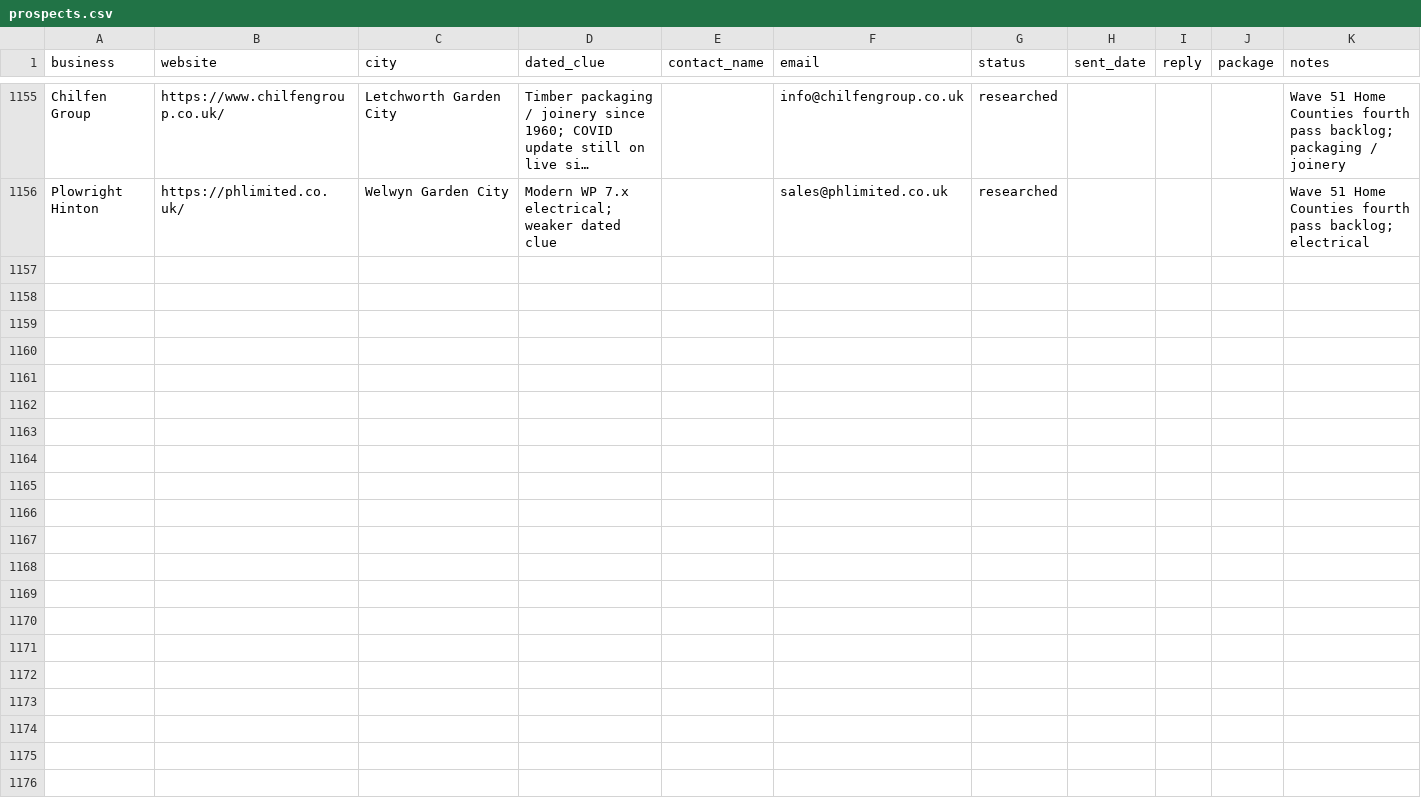
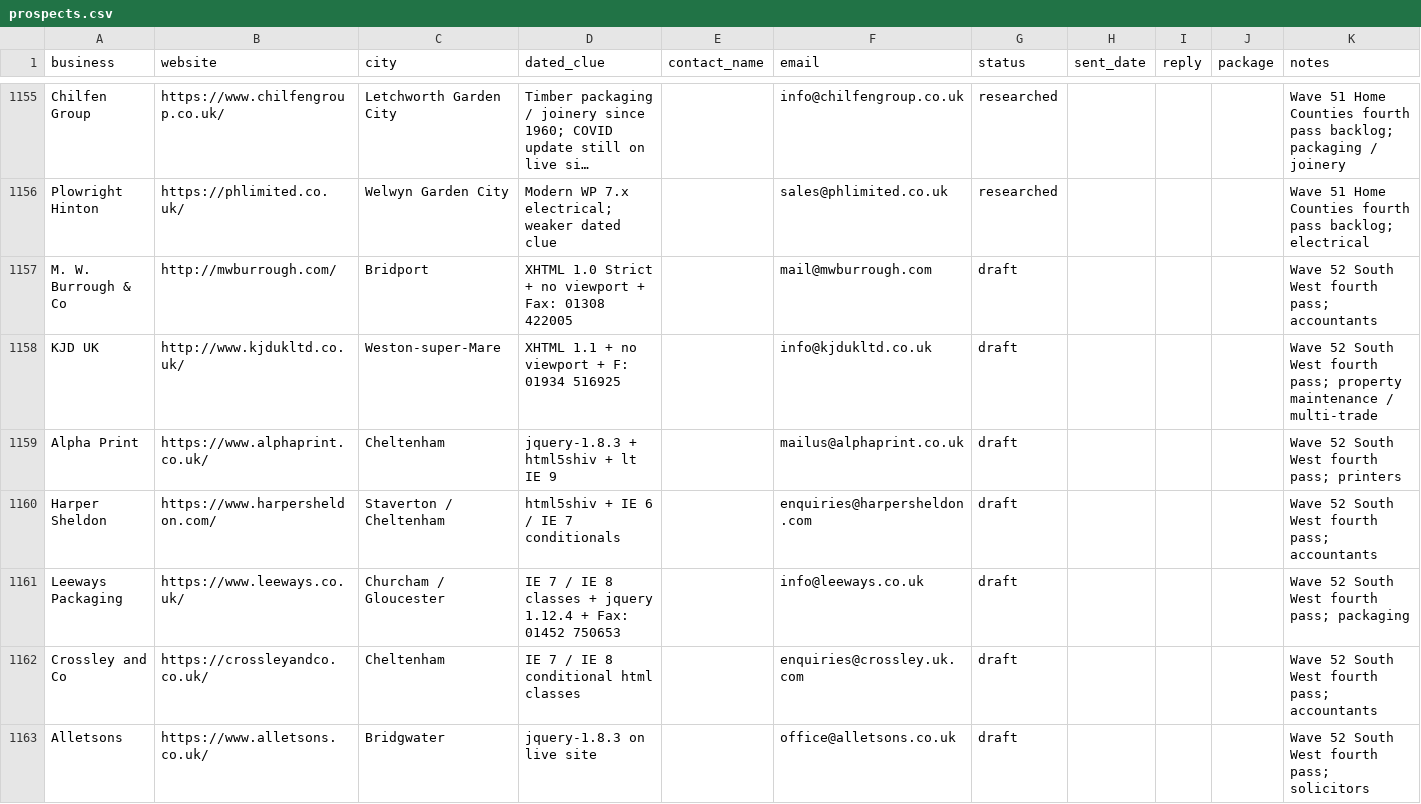
Before and after one commit to menacesahota/roguemodern, a CSV file: outreach/prospects.csv, drawn as a sheet; only a part is shown, gaps mark what is left out; long unchanged cells end in …; the diff covers the shown part only; the diff names each change by its address in the sheet, - before the commit and + after, or states it on an @@ line.

```diff
--- a/outreach/prospects.csv
+++ b/outreach/prospects.csv
+row 1157: M. W. Burrough & Co | http://mwburrough.com/ | Bridport | XHTML 1.0 Strict + no viewport + Fax: 01308 422005 |  | mail@mwburrough.com | draft |  |  |  | Wave 52 South West fourth pass; accountants
+row 1158: KJD UK | http://www.kjdukltd.co.uk/ | Weston-super-Mare | XHTML 1.1 + no viewport + F: 01934 516925 |  | info@kjdukltd.co.uk | draft |  |  |  | Wave 52 South West fourth pass; property maintenance / multi-trade
+row 1159: Alpha Print | https://www.alphaprint.co.uk/ | Cheltenham | jquery-1.8.3 + html5shiv + lt IE 9 |  | mailus@alphaprint.co.uk | draft |  |  |  | Wave 52 South West fourth pass; printers
+row 1160: Harper Sheldon | https://www.harpersheldon.com/ | Staverton / Cheltenham | html5shiv + IE 6 / IE 7 conditionals |  | enquiries@harpersheldon.com | draft |  |  |  | Wave 52 South West fourth pass; accountants
+row 1161: Leeways Packaging | https://www.leeways.co.uk/ | Churcham / Gloucester | IE 7 / IE 8 classes + jquery 1.12.4 + Fax: 01452 750653 |  | info@leeways.co.uk | draft |  |  |  | Wave 52 South West fourth pass; packaging
+row 1162: Crossley and Co | https://crossleyandco.co.uk/ | Cheltenham | IE 7 / IE 8 conditional html classes |  | enquiries@crossley.uk.com | draft |  |  |  | Wave 52 South West fourth pass; accountants
+row 1163: Alletsons | https://www.alletsons.co.uk/ | Bridgwater | jquery-1.8.3 on live site |  | office@alletsons.co.uk | draft |  |  |  | Wave 52 South West fourth pass; solicitors
```
Also changed, not shown: 18 added rows elsewhere in this file, 2 other files.
